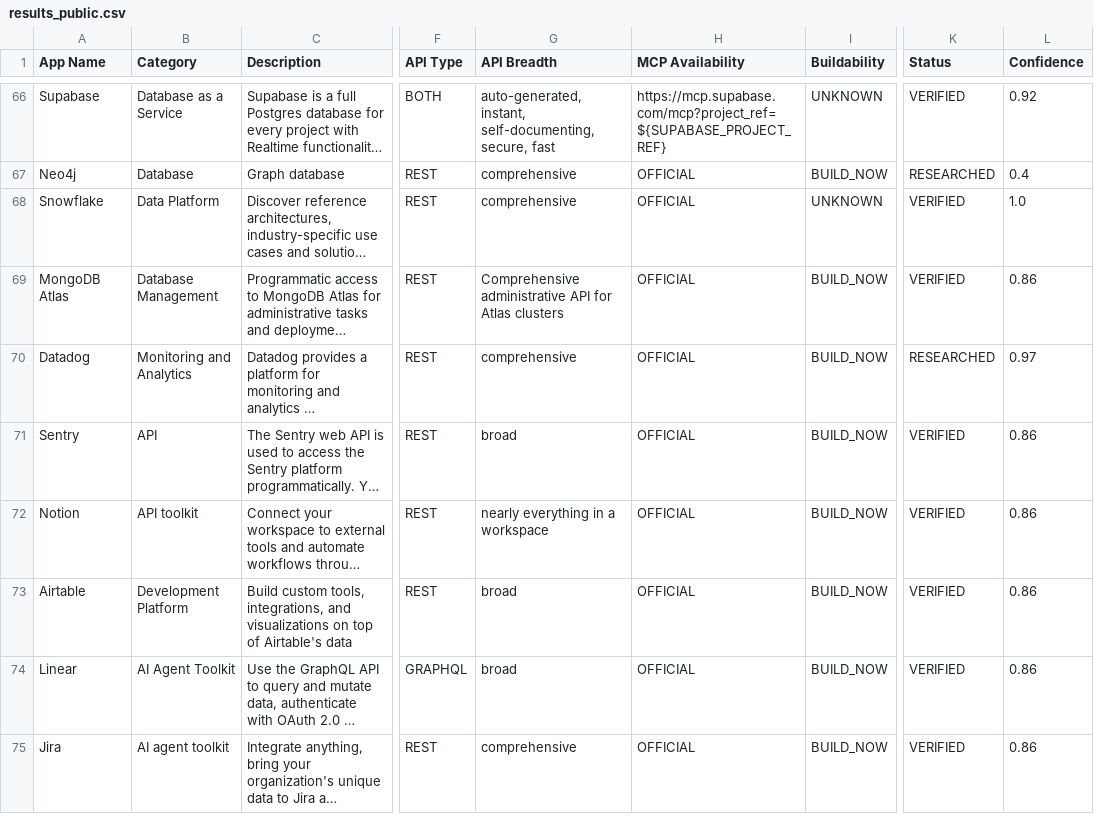
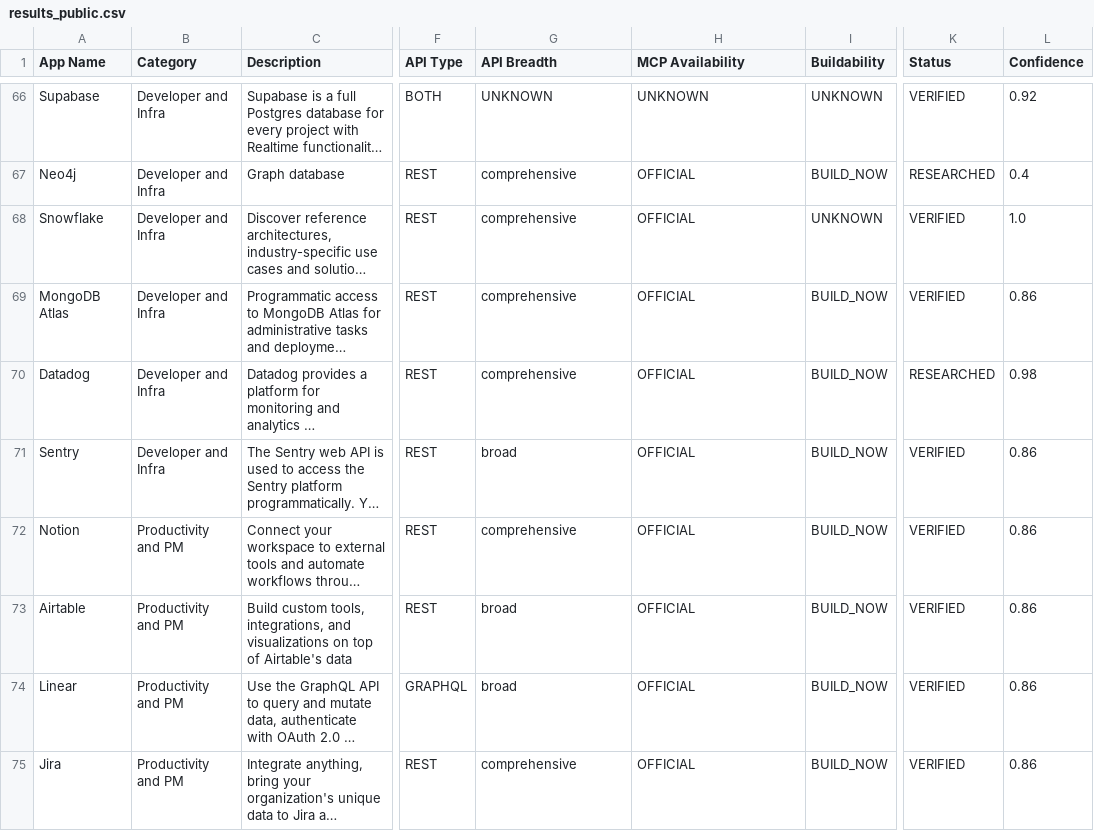
Before and after one commit to vaibhav410/YC_composio-research-agent, a CSV file: output/results_public.csv, drawn as a sheet; only a part is shown, gaps mark what is left out; long unchanged cells end in …; the diff covers the shown part only; the diff names each change by its address in the sheet, - before the commit and + after, or states it on an @@ line.

```diff
--- a/output/results_public.csv
+++ b/output/results_public.csv
-B66 (Category): Database as a Service
+B66 (Category): Developer and Infra
-G66 (API Breadth): auto-generated, instant, self-documenting, secure, fast
+G66 (API Breadth): UNKNOWN
-H66 (MCP Availability): https://mcp.supabase.com/mcp?project_ref=${SUPABASE_PROJECT_REF}
+H66 (MCP Availability): UNKNOWN
-B67 (Category): Database
+B67 (Category): Developer and Infra
-B68 (Category): Data Platform
+B68 (Category): Developer and Infra
-B69 (Category): Database Management
+B69 (Category): Developer and Infra
-G69 (API Breadth): Comprehensive administrative API for Atlas clusters
+G69 (API Breadth): comprehensive
-B70 (Category): Monitoring and Analytics
+B70 (Category): Developer and Infra
-L70 (Confidence): 0.97
+L70 (Confidence): 0.98
-B71 (Category): API
+B71 (Category): Developer and Infra
-B72 (Category): API toolkit
+B72 (Category): Productivity and PM
-G72 (API Breadth): nearly everything in a workspace
+G72 (API Breadth): comprehensive
-B73 (Category): Development Platform
+B73 (Category): Productivity and PM
-B74 (Category): AI Agent Toolkit
+B74 (Category): Productivity and PM
-B75 (Category): AI agent toolkit
+B75 (Category): Productivity and PM
```
Also changed, not shown: 165 edited cells elsewhere in this file, docs/results_public.csv, 10 other files.
